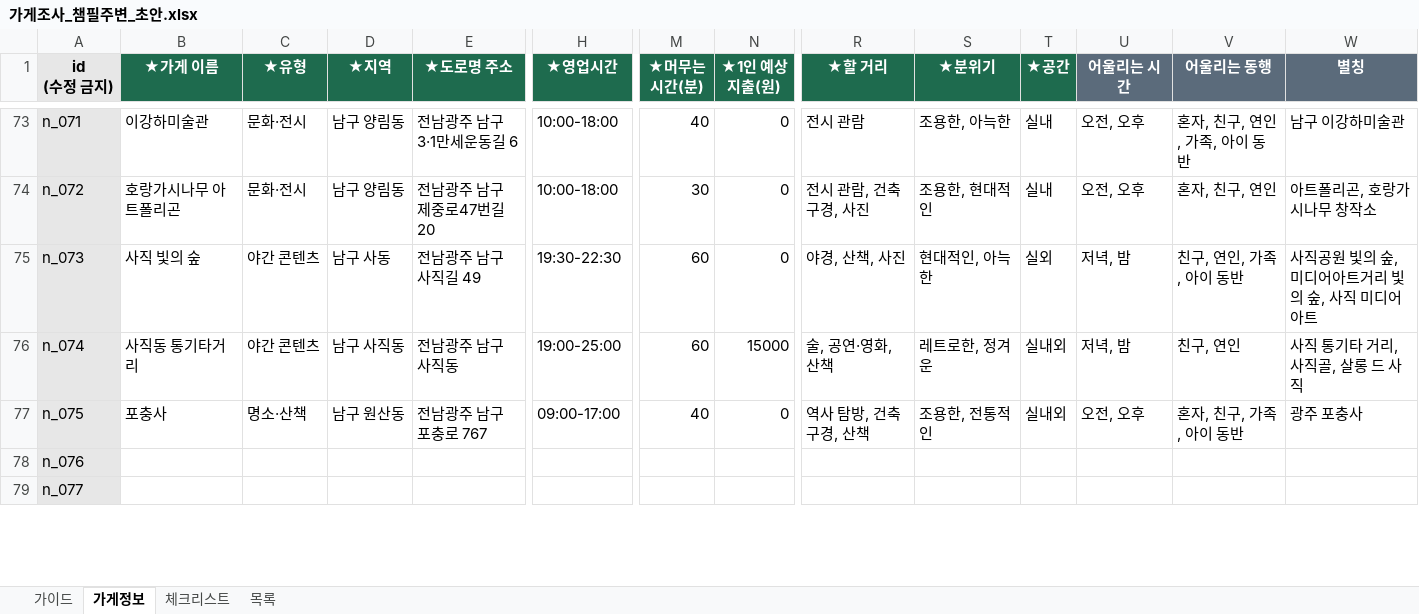
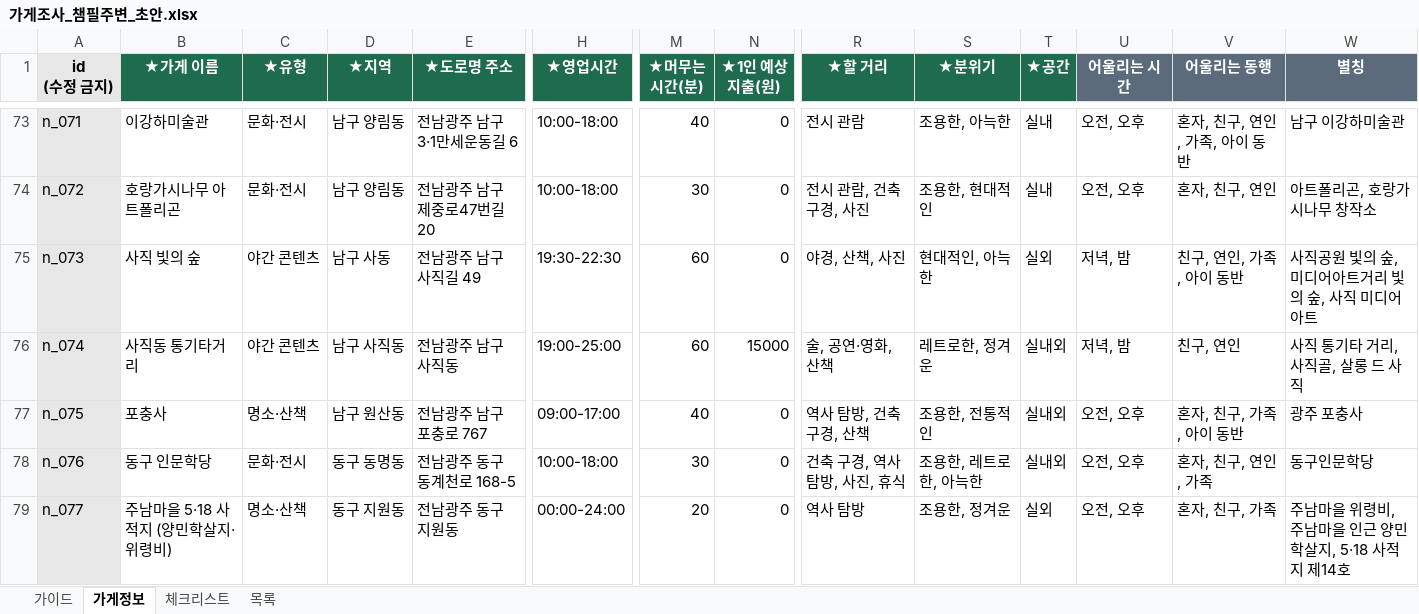
Before and after one commit to yeoreum101/route-fit, an Excel workbook: docs/가게조사_챔필주변_초안.xlsx, sheet 가게정보, drawn as a sheet; only a part is shown, gaps mark what is left out; values as stored, in another font and other column widths than the file's, no borders; the diff covers the shown part only; the diff names each change by its address in the sheet, - before the commit and + after, or states it on an @@ line.

```diff
--- a/docs/가게조사_챔필주변_초안.xlsx (sheet 가게정보)
+++ b/docs/가게조사_챔필주변_초안.xlsx (sheet 가게정보)
-B78 (★가게 이름): (empty)
+B78 (★가게 이름): 동구 인문학당
-C78 (★유형): (empty)
+C78 (★유형): 문화·전시
-D78 (★지역): (empty)
+D78 (★지역): 동구 동명동
-E78 (★도로명 주소): (empty)
+E78 (★도로명 주소): 전남광주 동구 동계천로 168-5
-H78 (★영업시간): (empty)
+H78 (★영업시간): 10:00-18:00
-M78 (★머무는 시간(분)): (empty)
+M78 (★머무는 시간(분)): 30
-N78:N79 (★1인 예상 지출(원)): (empty)
+N78:N79 (★1인 예상 지출(원)): 0
-R78 (★할 거리): (empty)
+R78 (★할 거리): 건축 구경, 역사 탐방, 사진, 휴식
-S78 (★분위기): (empty)
+S78 (★분위기): 조용한, 레트로한, 아늑한
-T78 (★공간): (empty)
+T78 (★공간): 실내외
-U78:U79 (어울리는 시간): (empty)
+U78:U79 (어울리는 시간): 오전, 오후
-V78 (어울리는 동행): (empty)
+V78 (어울리는 동행): 혼자, 친구, 연인, 가족
-W78 (별칭): (empty)
+W78 (별칭): 동구인문학당
-B79 (★가게 이름): (empty)
+B79 (★가게 이름): 주남마을 5·18 사적지 (양민학살지·위령비)
-C79 (★유형): (empty)
+C79 (★유형): 명소·산책
-D79 (★지역): (empty)
+D79 (★지역): 동구 지원동
-E79 (★도로명 주소): (empty)
+E79 (★도로명 주소): 전남광주 동구 지원동
-H79 (★영업시간): (empty)
+H79 (★영업시간): 00:00-24:00
-M79 (★머무는 시간(분)): (empty)
+M79 (★머무는 시간(분)): 20
-R79 (★할 거리): (empty)
+R79 (★할 거리): 역사 탐방
-S79 (★분위기): (empty)
+S79 (★분위기): 조용한, 정겨운
-T79 (★공간): (empty)
+T79 (★공간): 실외
-V79 (어울리는 동행): (empty)
+V79 (어울리는 동행): 혼자, 친구, 가족
-W79 (별칭): (empty)
+W79 (별칭): 주남마을 위령비, 주남마을 인근 양민학살지, 5·18 사적지 제14호
```
Also changed, not shown: 347 edited cells elsewhere in this sheet.
